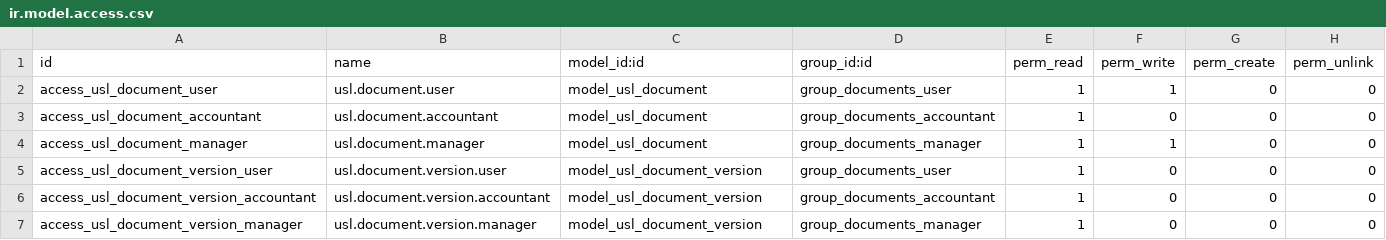
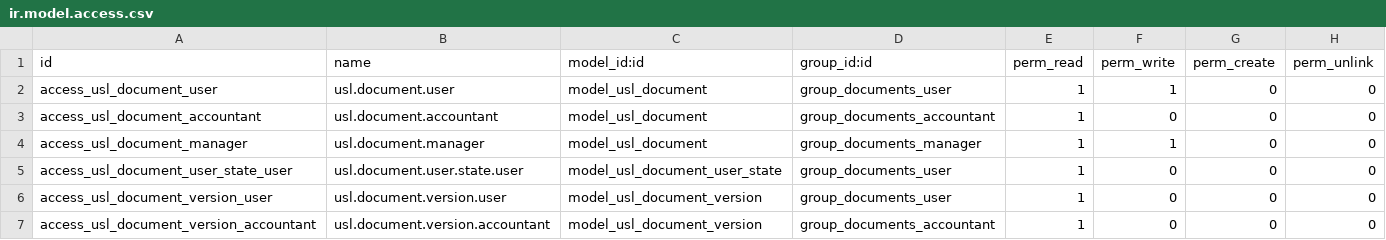
Before and after one commit to unstaticlabs/odoo, a CSV file: custom-addons/usl_documents/security/ir.model.access.csv, drawn as a sheet; only a part is shown; the shorter side is filled out with more unchanged rows; the diff names each change by its address in the sheet, - before the commit and + after, or states it on an @@ line.

Commit message:
feat(documents): add search-first workspaces
Add Home, My library, Projects, Inbox, and empty-by-default archive search with permission-scoped background visibility. Preserve archive identity while promoting or demoting Odoo relationships, and add native attachment Keep in Documents plus private star/recent state.

Validation: usl_documents backend 133 methods / 137 entries passed; JS 31 desktop tests / 215 assertions and 28 mobile tests / 207 assertions passed; two module updates, manifest/XML/Python/Ruff/translation/static and product-migration boundary checks passed.

AI-generated commit

```diff
--- a/custom-addons/usl_documents/security/ir.model.access.csv
+++ b/custom-addons/usl_documents/security/ir.model.access.csv
+row 5: access_usl_document_user_state_user | usl.document.user.state.user | model_usl_document_user_state | group_documents_user | 1 | 0 | 0 | 0
```
Also changed, not shown: 14 other files.
